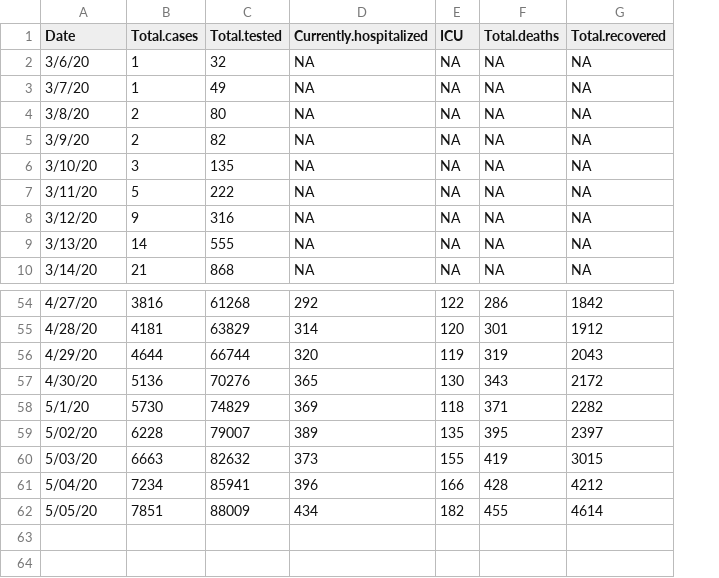
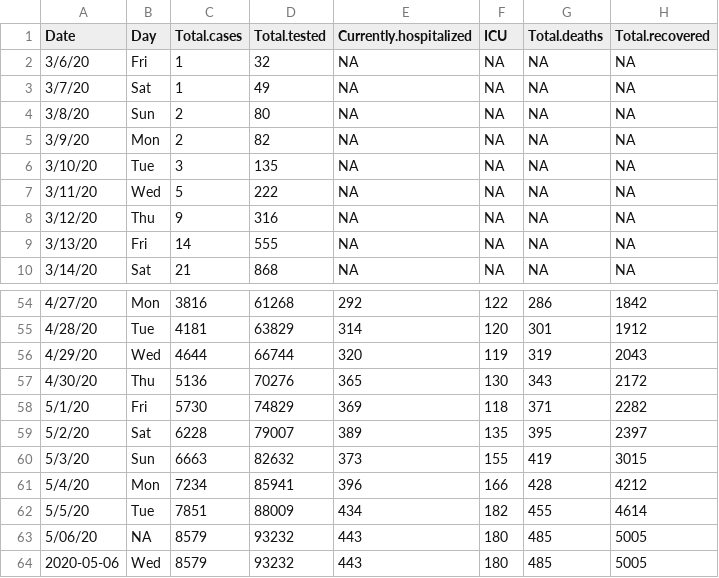
Before and after one commit to coolbaby0208/MN-COVID19, a CSV file: MNCovidData.csv, drawn as a sheet; only a part is shown, gaps mark what is left out; the diff names each change by its address in the sheet, - before the commit and + after, or states it on an @@ line.

```diff
--- a/MNCovidData.csv
+++ b/MNCovidData.csv
+column B (Day), rows 2-10: Fri | Sat | Sun | Mon | Tue | Wed | Thu | Fri | Sat; rows 54-62: Mon | Tue | Wed | Thu | Fri | Sat | Sun | Mon | Tue
-A59 (Date): 5/02/20
+A59 (Date): 5/2/20
-A60 (Date): 5/03/20
+A60 (Date): 5/3/20
-A61 (Date): 5/04/20
+A61 (Date): 5/4/20
-A62 (Date): 5/05/20
+A62 (Date): 5/5/20
+row 63: 5/06/20 | NA | 8579 | 93232 | 443 | 180 | 485 | 5005
+row 64: 2020-05-06 | Wed | 8579 | 93232 | 443 | 180 | 485 | 5005
```
Also changed, not shown: 3 other files.
